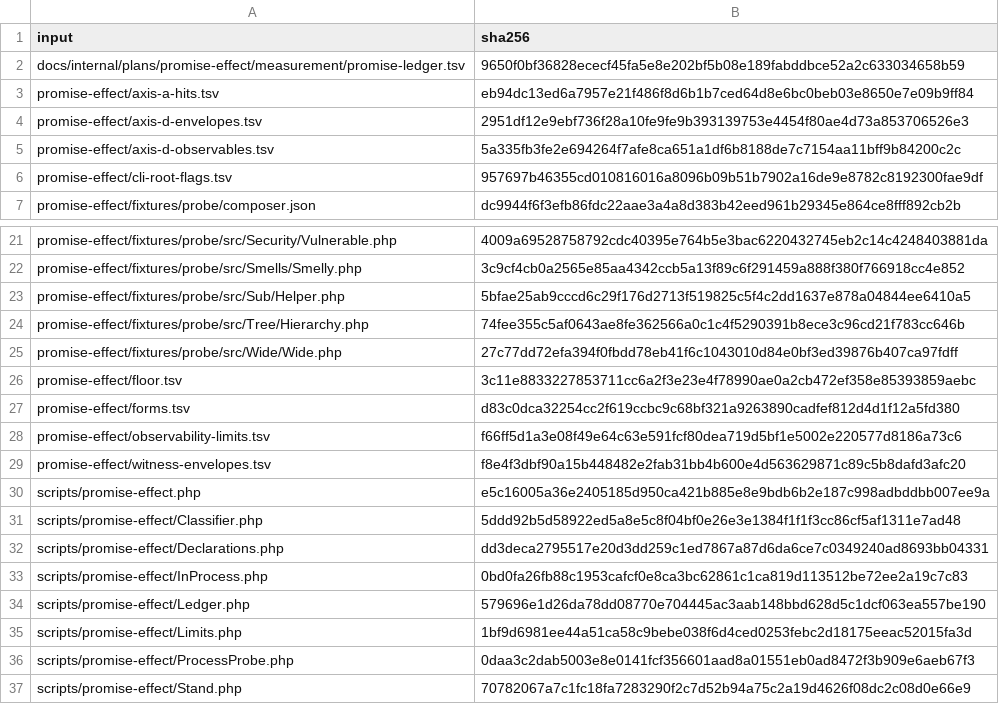
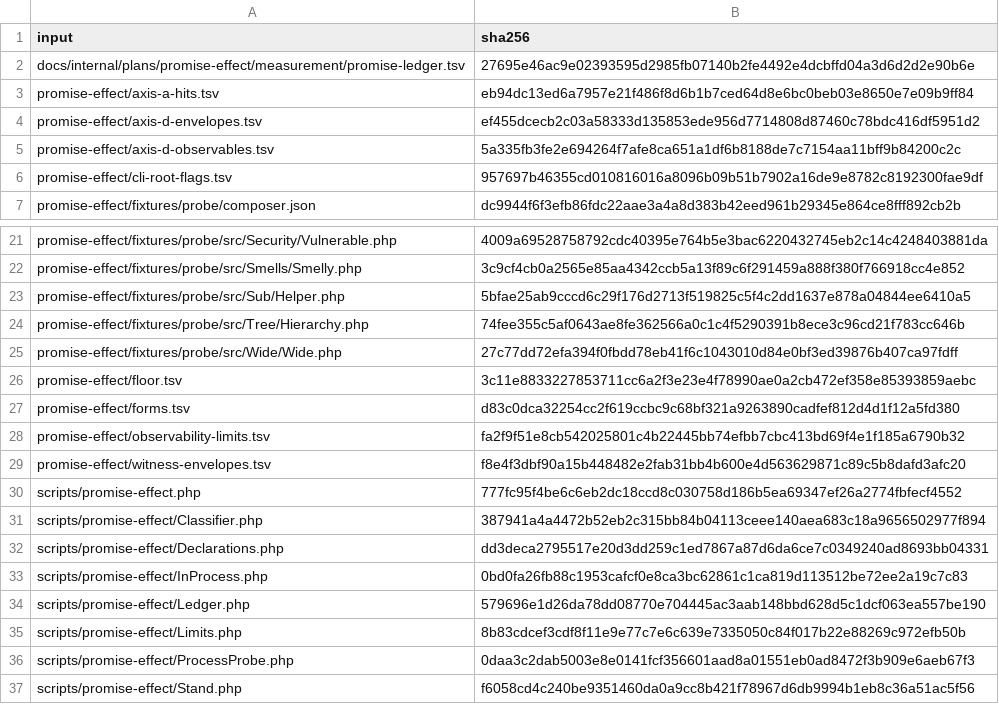
Before and after one commit to qualimetrix/qualimetrix, a TSV file: docs/internal/generated/promise-effect/inputs.stamp.tsv, drawn as a sheet; only a part is shown, gaps mark what is left out.

```diff
--- a/docs/internal/generated/promise-effect/inputs.stamp.tsv
+++ b/docs/internal/generated/promise-effect/inputs.stamp.tsv
@@ -1,5 +1,5 @@
 input	sha256
-docs/internal/plans/promise-effect/measurement/promise-ledger.tsv	9650f0bf36828ececf45fa5e8e202bf5b08e189fabddbce52a2c633034658b59
+docs/internal/plans/promise-effect/measurement/promise-ledger.tsv	27695e46ac9e02393595d2985fb07140b2fe4492e4dcbffd04a3d6d2d2e90b6e
 promise-effect/axis-a-hits.tsv	eb94dc13ed6a7957e21f486f8d6b1b7ced64d8e6bc0beb03e8650e7e09b9ff84
-promise-effect/axis-d-envelopes.tsv	2951df12e9ebf736f28a10fe9fe9b393139753e4454f80ae4d73a853706526e3
+promise-effect/axis-d-envelopes.tsv	ef455dcecb2c03a58333d135853ede956d7714808d87460c78bdc416df5951d2
 promise-effect/axis-d-observables.tsv	5a335fb3fe2e694264f7afe8ca651a1df6b8188de7c7154aa11bff9b84200c2c
@@ -27,6 +27,6 @@ promise-effect/floor.tsv	3c11e8833227853711cc6a2f3e23e4f78990ae0a2cb472ef358e853
 promise-effect/forms.tsv	d83c0dca32254cc2f619ccbc9c68bf321a9263890cadfef812d4d1f12a5fd380
-promise-effect/observability-limits.tsv	f66ff5d1a3e08f49e64c63e591fcf80dea719d5bf1e5002e220577d8186a73c6
+promise-effect/observability-limits.tsv	fa2f9f51e8cb542025801c4b22445bb74efbb7cbc413bd69f4e1f185a6790b32
 promise-effect/witness-envelopes.tsv	f8e4f3dbf90a15b448482e2fab31bb4b600e4d563629871c89c5b8dafd3afc20
-scripts/promise-effect.php	e5c16005a36e2405185d950ca421b885e8e9bdb6b2e187c998adbddbb007ee9a
-scripts/promise-effect/Classifier.php	5ddd92b5d58922ed5a8e5c8f04bf0e26e3e1384f1f1f3cc86cf5af1311e7ad48
+scripts/promise-effect.php	777fc95f4be6c6eb2dc18ccd8c030758d186b5ea69347ef26a2774fbfecf4552
+scripts/promise-effect/Classifier.php	387941a4a4472b52eb2c315bb84b04113ceee140aea683c18a9656502977f894
 scripts/promise-effect/Declarations.php	dd3deca2795517e20d3dd259c1ed7867a87d6da6ce7c0349240ad8693bb04331
@@ -34,4 +34,4 @@ scripts/promise-effect/InProcess.php	0bd0fa26fb88c1953cafcf0e8ca3bc62861c1ca819d
 scripts/promise-effect/Ledger.php	579696e1d26da78dd08770e704445ac3aab148bbd628d5c1dcf063ea557be190
-scripts/promise-effect/Limits.php	1bf9d6981ee44a51ca58c9bebe038f6d4ced0253febc2d18175eeac52015fa3d
+scripts/promise-effect/Limits.php	8b83cdcef3cdf8f11e9e77c7e6c639e7335050c84f017b22e88269c972efb50b
 scripts/promise-effect/ProcessProbe.php	0daa3c2dab5003e8e0141fcf356601aad8a01551eb0ad8472f3b909e6aeb67f3
-scripts/promise-effect/Stand.php	70782067a7c1fc18fa7283290f2c7d52b94a75c2a19d4626f08dc2c08d0e66e9
+scripts/promise-effect/Stand.php	f6058cd4c240be9351460da0a9cc8b421f78967d6db9994b1eb8c36a51ac5f56
```
Also changed, not shown: docs/internal/generated/promise-effect/verdicts.tsv, promise-effect/floor.tsv, 4 other files.
